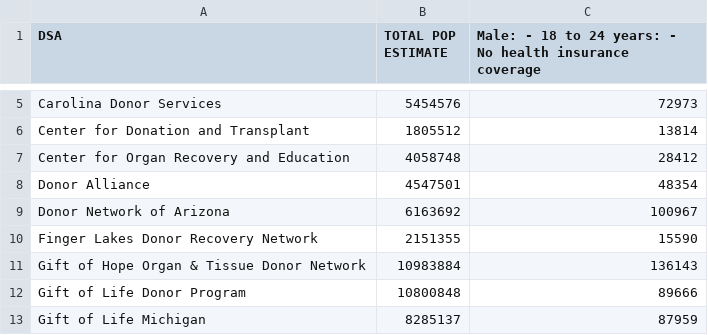
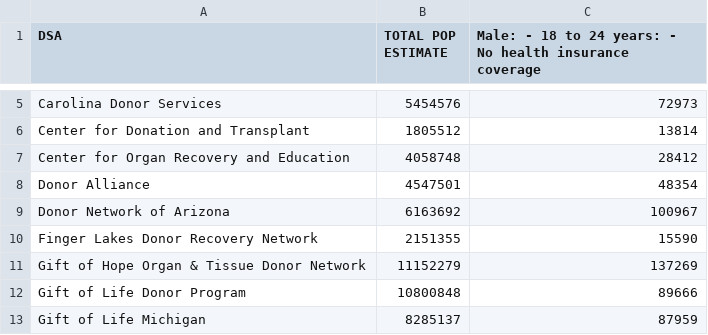
Before and after one commit to nosila/DSA_mapping, a CSV file: dsa_insurance_data.csv, drawn as a sheet; only a part is shown, gaps mark what is left out.

```diff
--- a/dsa_insurance_data.csv
+++ b/dsa_insurance_data.csv
@@ -10,3 +10,3 @@ Donor Network of Arizona,6163692,100967
 Finger Lakes Donor Recovery Network,2151355,15590
-Gift of Hope Organ & Tissue Donor Network,10983884,136143
+Gift of Hope Organ & Tissue Donor Network,11152279,137269
 Gift of Life Donor Program,10800848,89666
```
Also changed, not shown: dsa_population_data.csv, 3 other files.
